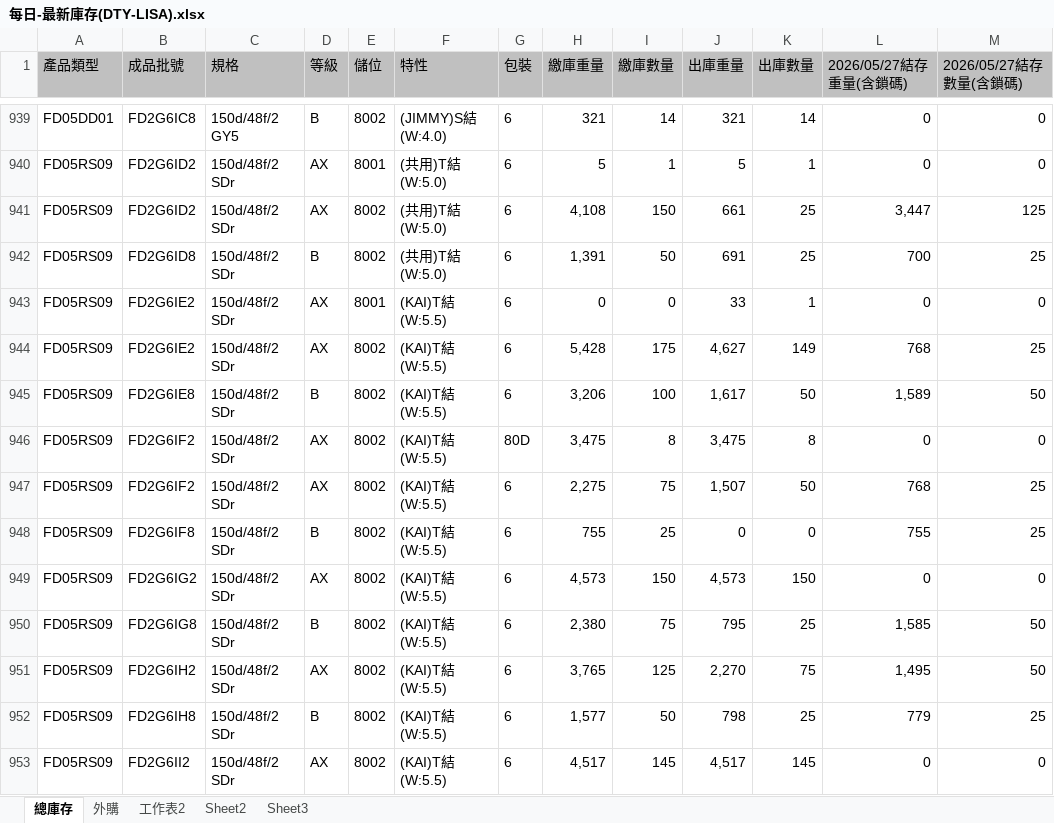
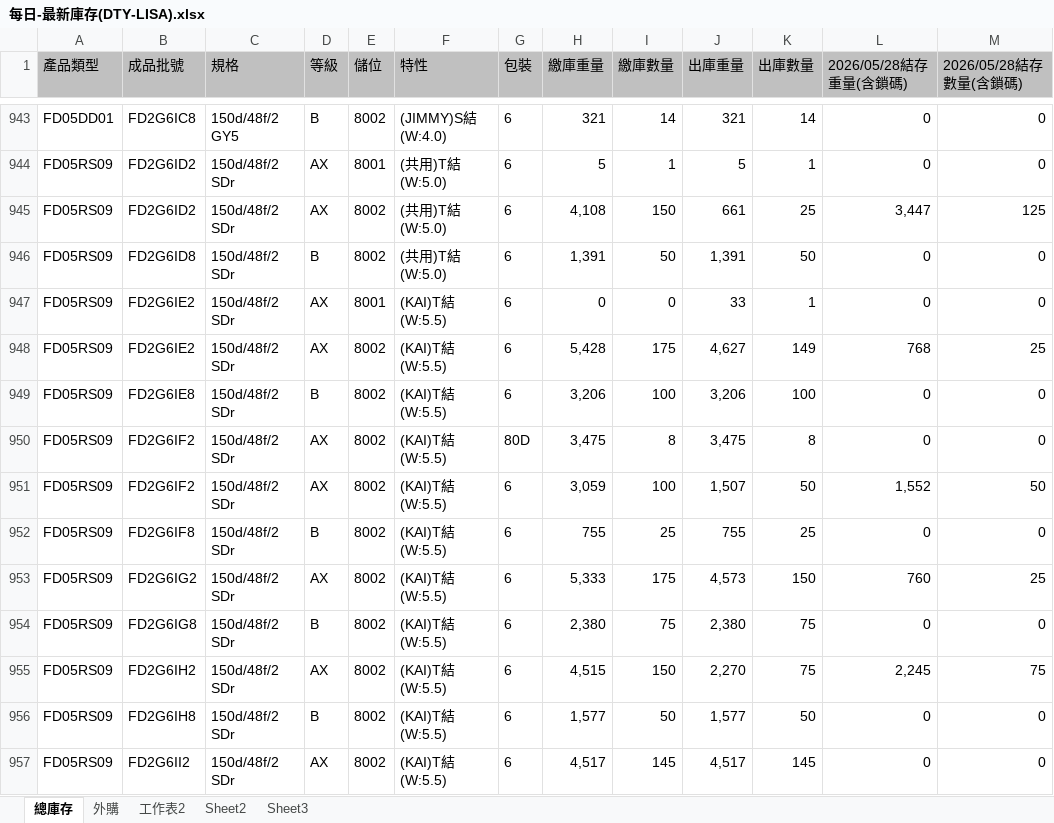
Before and after one commit to blaze0207/product-schedule, an Excel workbook: 每日-最新庫存(DTY-LISA).xlsx, sheet 總庫存, drawn as a sheet; only a part is shown, gaps mark what is left out; values as stored, in another font and other column widths than the file's, no borders; addresses are those after the commit; the diff covers the shown part only; the diff names each change by its address in the sheet, - before the commit and + after, or states it on an @@ line.

```diff
--- a/每日-最新庫存(DTY-LISA).xlsx (sheet 總庫存)
+++ b/每日-最新庫存(DTY-LISA).xlsx (sheet 總庫存)
-L1: 2026/05/27結存重量(含鎖碼)
+L1: 2026/05/28結存重量(含鎖碼)
-M1: 2026/05/27結存數量(含鎖碼)
+M1: 2026/05/28結存數量(含鎖碼)
-J946 (出庫重量): 691
+J946 (出庫重量): 1,391
-K946 (出庫數量): 25
+K946 (出庫數量): 50
-L946 (2026/05/28結存重量(含鎖碼)): 700
+L946 (2026/05/28結存重量(含鎖碼)): 0
-M946 (2026/05/28結存數量(含鎖碼)): 25
+M946 (2026/05/28結存數量(含鎖碼)): 0
-J949 (出庫重量): 1,617
+J949 (出庫重量): 3,206
-K949 (出庫數量): 50
+K949 (出庫數量): 100
-L949 (2026/05/28結存重量(含鎖碼)): 1,589
+L949 (2026/05/28結存重量(含鎖碼)): 0
-M949 (2026/05/28結存數量(含鎖碼)): 50
+M949 (2026/05/28結存數量(含鎖碼)): 0
-H951 (繳庫重量): 2,275
+H951 (繳庫重量): 3,059
-I951 (繳庫數量): 75
+I951 (繳庫數量): 100
-L951 (2026/05/28結存重量(含鎖碼)): 768
+L951 (2026/05/28結存重量(含鎖碼)): 1,552
-M951 (2026/05/28結存數量(含鎖碼)): 25
+M951 (2026/05/28結存數量(含鎖碼)): 50
-J952 (出庫重量): 0
+J952 (出庫重量): 755
-K952 (出庫數量): 0
+K952 (出庫數量): 25
-L952 (2026/05/28結存重量(含鎖碼)): 755
+L952 (2026/05/28結存重量(含鎖碼)): 0
-M952 (2026/05/28結存數量(含鎖碼)): 25
+M952 (2026/05/28結存數量(含鎖碼)): 0
-H953 (繳庫重量): 4,573
+H953 (繳庫重量): 5,333
-I953 (繳庫數量): 150
+I953 (繳庫數量): 175
-L953 (2026/05/28結存重量(含鎖碼)): 0
+L953 (2026/05/28結存重量(含鎖碼)): 760
-M953 (2026/05/28結存數量(含鎖碼)): 0
+M953 (2026/05/28結存數量(含鎖碼)): 25
-J954 (出庫重量): 795
+J954 (出庫重量): 2,380
-K954 (出庫數量): 25
+K954 (出庫數量): 75
-L954 (2026/05/28結存重量(含鎖碼)): 1,585
+L954 (2026/05/28結存重量(含鎖碼)): 0
-M954 (2026/05/28結存數量(含鎖碼)): 50
+M954 (2026/05/28結存數量(含鎖碼)): 0
-H955 (繳庫重量): 3,765
+H955 (繳庫重量): 4,515
-I955 (繳庫數量): 125
+I955 (繳庫數量): 150
-L955 (2026/05/28結存重量(含鎖碼)): 1,495
+L955 (2026/05/28結存重量(含鎖碼)): 2,245
-M955 (2026/05/28結存數量(含鎖碼)): 50
+M955 (2026/05/28結存數量(含鎖碼)): 75
-J956 (出庫重量): 798
+J956 (出庫重量): 1,577
-K956 (出庫數量): 25
+K956 (出庫數量): 50
-L956 (2026/05/28結存重量(含鎖碼)): 779
+L956 (2026/05/28結存重量(含鎖碼)): 0
-M956 (2026/05/28結存數量(含鎖碼)): 25
+M956 (2026/05/28結存數量(含鎖碼)): 0
```
Also changed, not shown: 7 added rows, 1 removed row and 418 edited cells elsewhere in this sheet, sheet 外購, DTY Jun26產銷260527-1100+500+100_clear.xlsx, 絲八科-庫存表115.05.xlsx, 3 other files.
